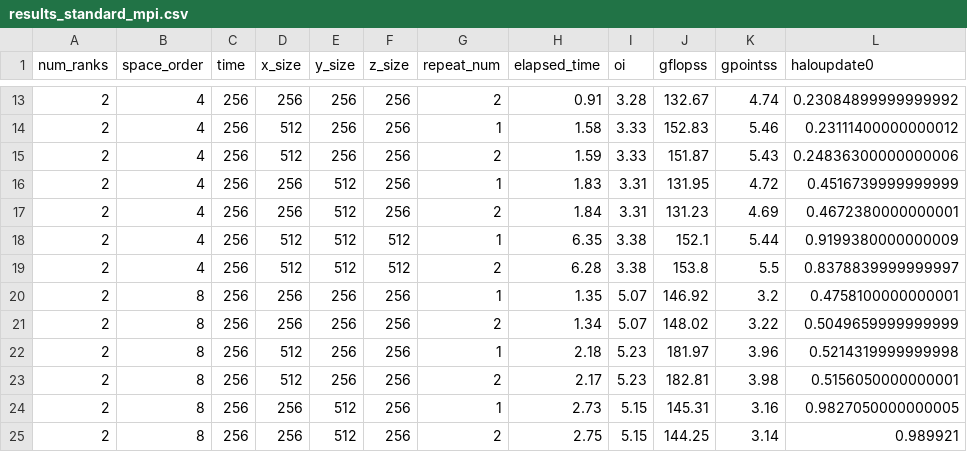
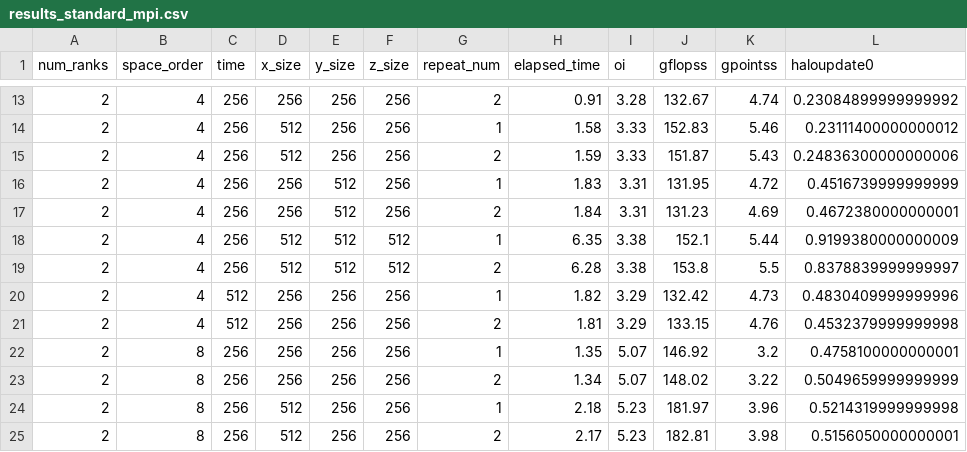
Before and after one commit to NicholasDuer/devito-tiling, a CSV file: results/yam/results/results_standard_mpi.csv, drawn as a sheet; only a part is shown, gaps mark what is left out; the shorter side is filled out with more unchanged rows.

```diff
--- a/results/yam/results/results_standard_mpi.csv
+++ b/results/yam/results/results_standard_mpi.csv
@@ -19,2 +19,4 @@ num_ranks,space_order,time,x_size,y_size,z_size,repeat_num,elapsed_time,oi,gflop
 2,4,256,512,512,512,2,6.28,3.38,153.8,5.5,0.8378839999999997
+2,4,512,256,256,256,1,1.82,3.29,132.42,4.73,0.4830409999999996
+2,4,512,256,256,256,2,1.81,3.29,133.15,4.76,0.4532379999999998
 2,8,256,256,256,256,1,1.35,5.07,146.92,3.2,0.4758100000000001
```
Also changed, not shown: 26 other files.
